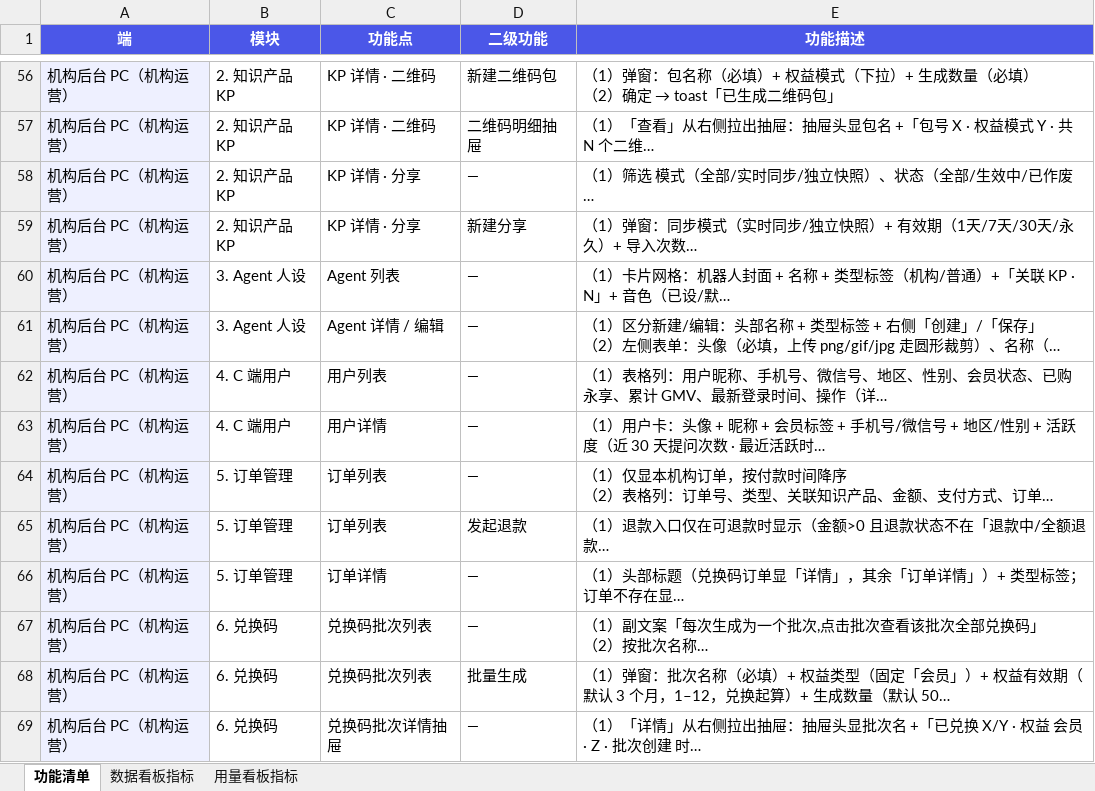
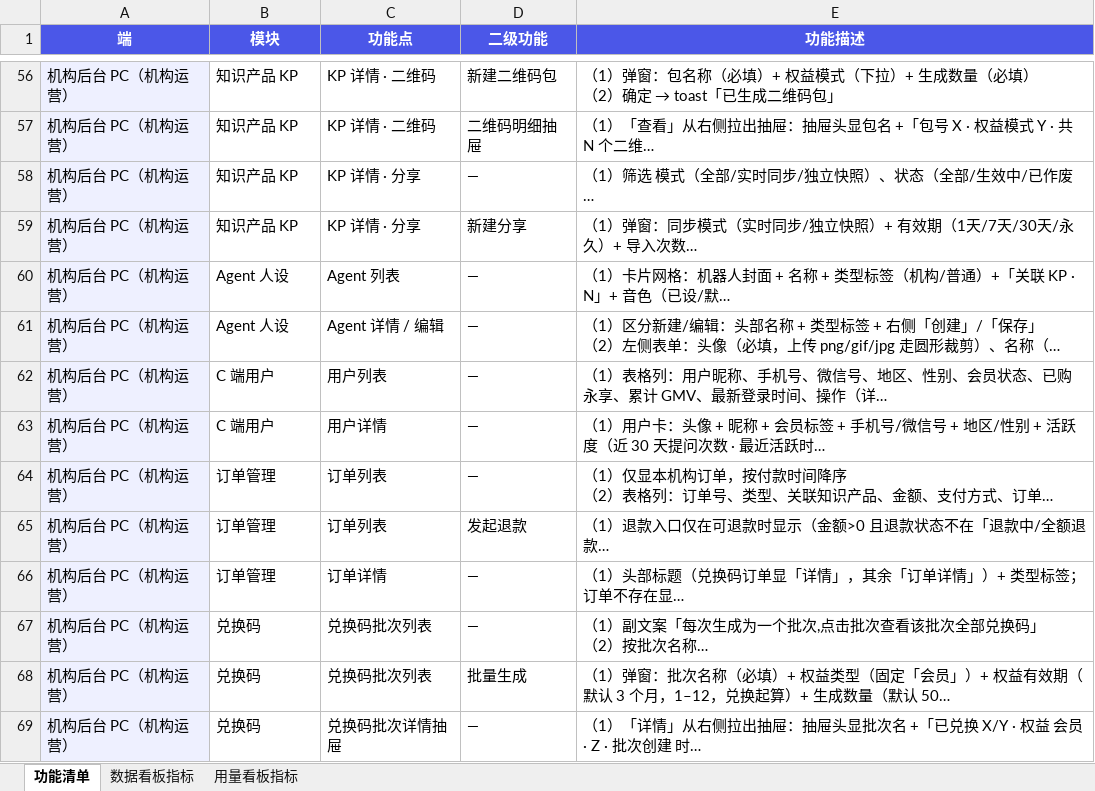
Before and after one commit to zhangyuqing0902/ai-bookAsk, an Excel workbook: docs/feature-list.xlsx, sheet 功能清单, drawn as a sheet; only a part is shown, gaps mark what is left out; long unchanged cells end in …; values as stored, in another font and other column widths than the file's, no borders; the diff covers the shown part only; the diff names each change by its address in the sheet, - before the commit and + after, or states it on an @@ line.

```diff
--- a/docs/feature-list.xlsx (sheet 功能清单)
+++ b/docs/feature-list.xlsx (sheet 功能清单)
-B56:B59 (模块): 2. 知识产品 KP
+B56:B59 (模块): 知识产品 KP
-B60:B61 (模块): 3. Agent 人设
+B60:B61 (模块): Agent 人设
-B62:B63 (模块): 4. C 端用户
+B62:B63 (模块): C 端用户
-B64:B66 (模块): 5. 订单管理
+B64:B66 (模块): 订单管理
-B67:B69 (模块): 6. 兑换码
+B67:B69 (模块): 兑换码
```
Also changed, not shown: 120 edited cells elsewhere in this sheet, 14 other files.
